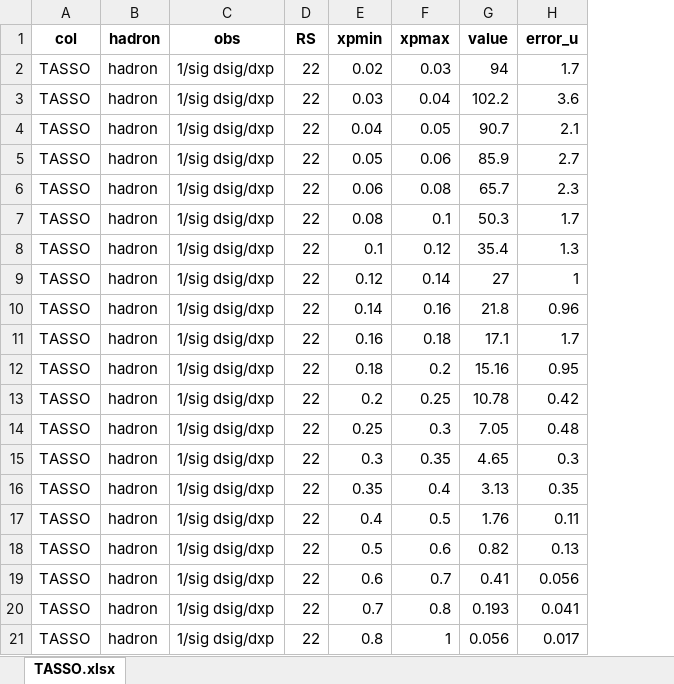
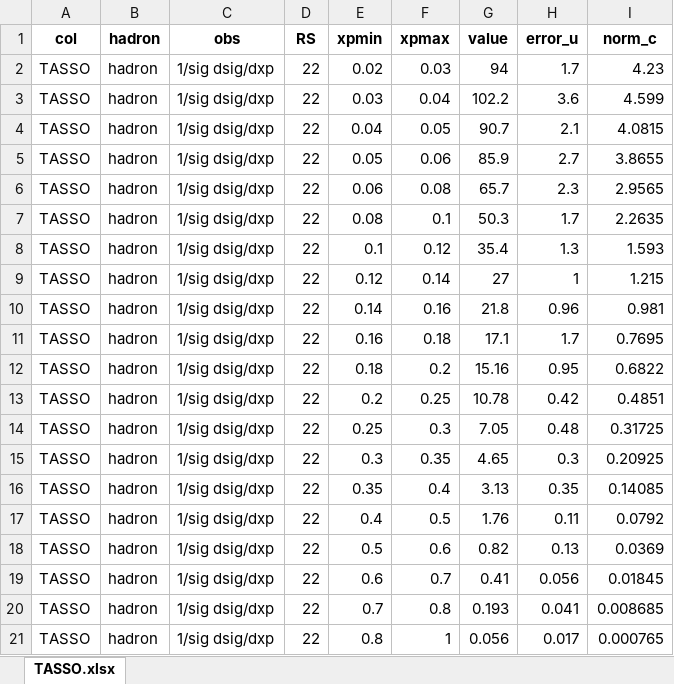
Before and after one commit to moffatea/MoffatTempFiles, an Excel workbook: 4009.xlsx, sheet TASSO.xlsx, drawn as a sheet; values as stored, in another font and other column widths than the file's, no borders; the diff names each change by its address in the sheet, - before the commit and + after, or states it on an @@ line.

```diff
--- a/4009.xlsx (sheet TASSO.xlsx)
+++ b/4009.xlsx (sheet TASSO.xlsx)
+column I (norm_c), rows 2-21: 4.23 | 4.599 | 4.0815 | 3.8655 | 2.9565 | 2.2635 | 1.593 | 1.215 | 0.981 | 0.7695 | 0.6822 | 0.4851 | 0.31725 | 0.20925 | 0.14085 | 0.0792 | 0.0369 | 0.01845 | 0.008685 | 0.000765
```
Also changed, not shown: 4008.xlsx.
